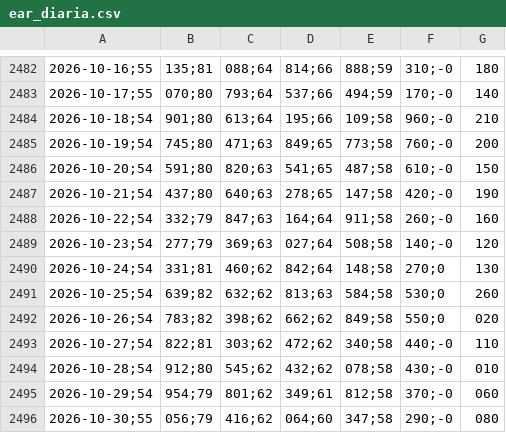
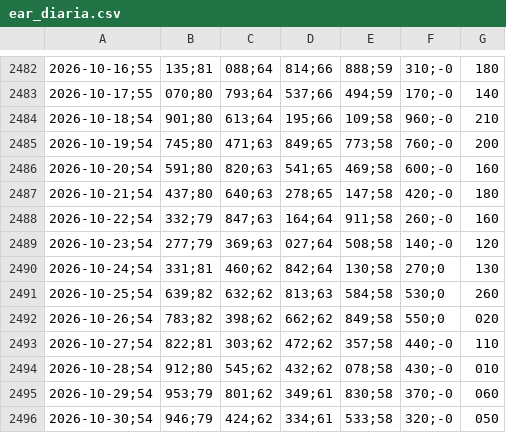
Before and after one commit to bernavice/ear-sin-automatico, a CSV file: dados/ear_diaria.csv, drawn as a sheet; only a part is shown, gaps mark what is left out; removed rows and columns are numbered as before the commit, all else as after; the diff names each change by its address in the sheet, - before the commit and + after, or states it on an @@ line.

```diff
--- a/dados/ear_diaria.csv
+++ b/dados/ear_diaria.csv
-E2486: 487;58
+E2486: 469;58
-F2486: 610;-0
+F2486: 600;-0
-G2486: 150
+G2486: 160
-G2487: 190
+G2487: 180
-E2490: 148;58
+E2490: 130;58
-E2493: 340;58
+E2493: 357;58
-B2495: 954;79
+B2495: 953;79
-E2495: 812;58
+E2495: 830;58
-row 2496: 2026-10-30;55 | 056;79 | 416;62 | 064;60 | 347;58 | 290;-0 | 080
+row 2496: 2026-10-30;54 | 946;79 | 424;62 | 334;61 | 533;58 | 320;-0 | 050
```
Also changed, not shown: dados/ear_mensal.csv, dados/ena_diaria.csv, 3 other files.
